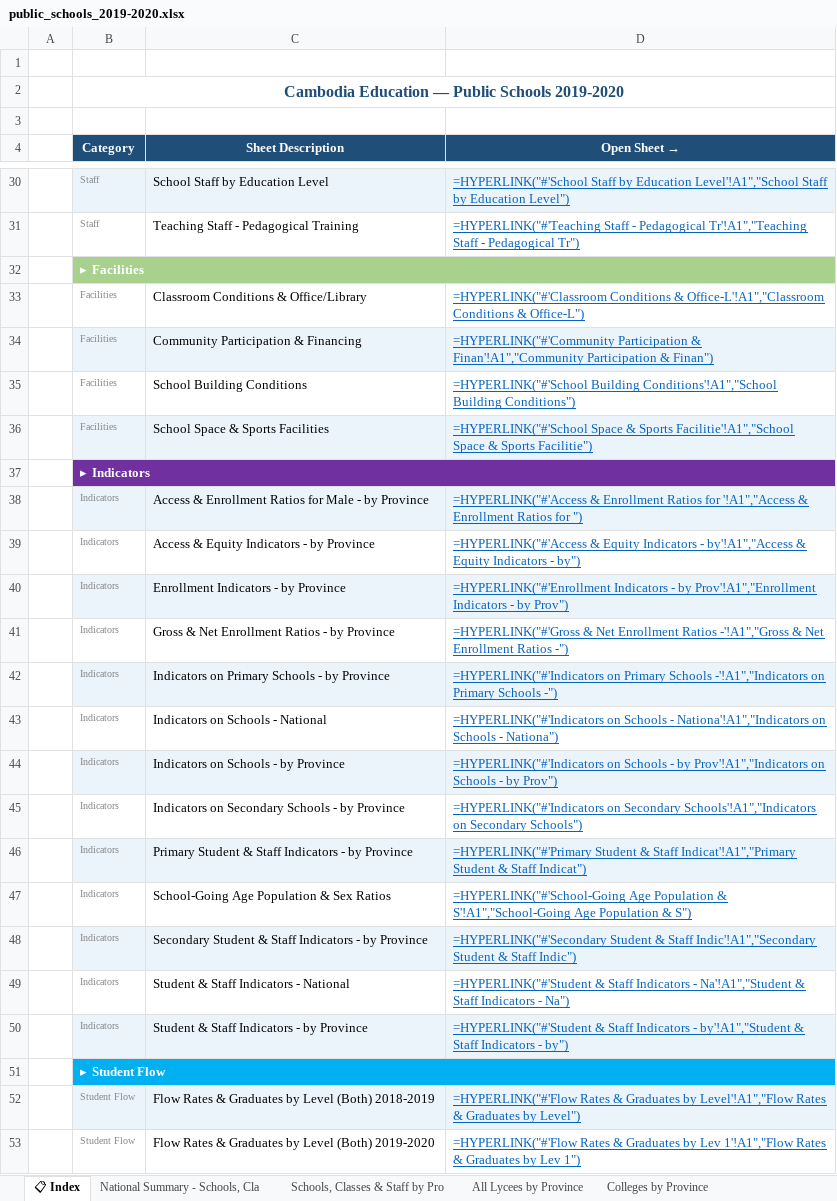
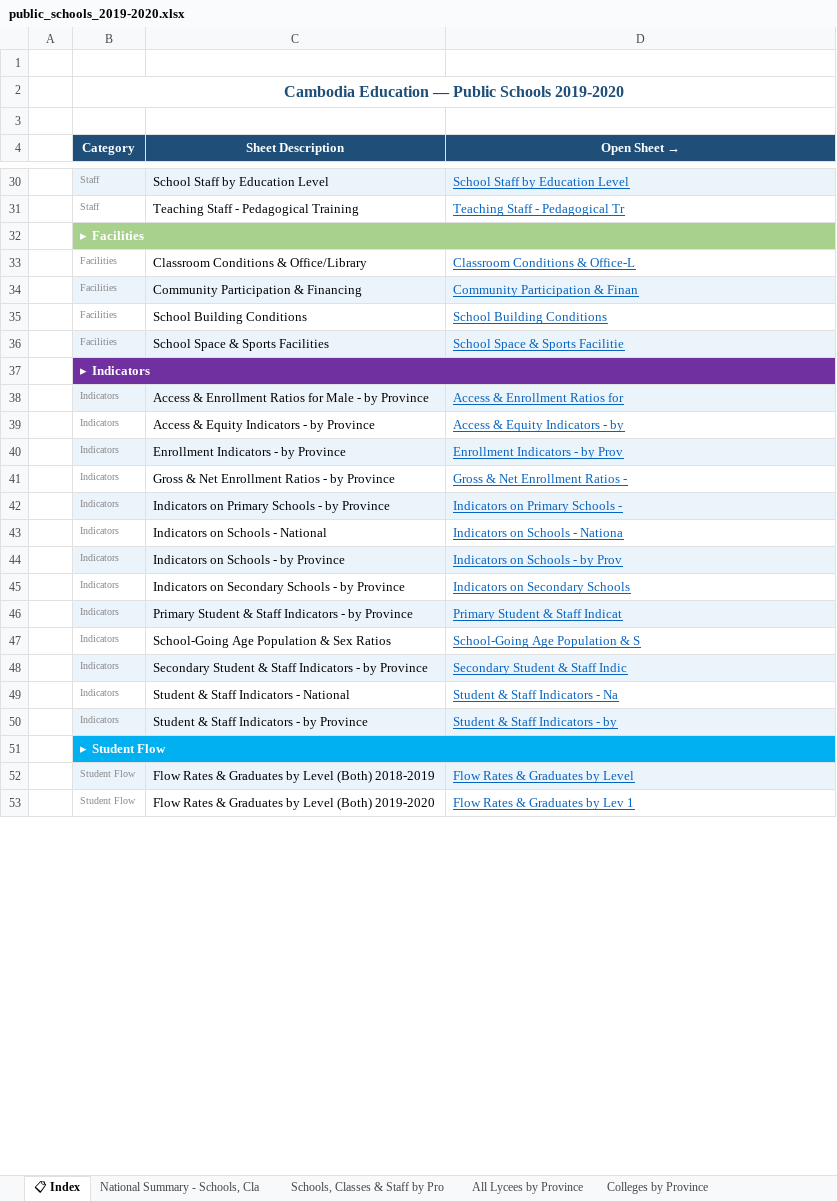
Before and after one commit to i-eat-tea/MINI_PROJECT_AMS_B_GROUP3, an Excel workbook: organized_education_data/public_schools_2019-2020.xlsx, sheet 📋 Index, drawn as a sheet; only a part is shown, gaps mark what is left out; values as stored, in another font and other column widths than the file's, no borders; formulas without a stored value are shown as written; the diff covers the shown part only; the diff names each change by its address in the sheet, - before the commit and + after, or states it on an @@ line.

```diff
--- a/organized_education_data/public_schools_2019-2020.xlsx (sheet 📋 Index)
+++ b/organized_education_data/public_schools_2019-2020.xlsx (sheet 📋 Index)
-D30 (Open Sheet →): =HYPERLINK("#'School Staff by Education Level'!A1","School Staff by Education Level")
+D30 (Open Sheet →): School Staff by Education Level
-D31 (Open Sheet →): =HYPERLINK("#'Teaching Staff - Pedagogical Tr'!A1","Teaching Staff - Pedagogical Tr")
+D31 (Open Sheet →): Teaching Staff - Pedagogical Tr
-D33 (Open Sheet →): =HYPERLINK("#'Classroom Conditions & Office-L'!A1","Classroom Conditions & Office-L")
+D33 (Open Sheet →): Classroom Conditions & Office-L
-D34 (Open Sheet →): =HYPERLINK("#'Community Participation & Finan'!A1","Community Participation & Finan")
+D34 (Open Sheet →): Community Participation & Finan
-D35 (Open Sheet →): =HYPERLINK("#'School Building Conditions'!A1","School Building Conditions")
+D35 (Open Sheet →): School Building Conditions
-D36 (Open Sheet →): =HYPERLINK("#'School Space & Sports Facilitie'!A1","School Space & Sports Facilitie")
+D36 (Open Sheet →): School Space & Sports Facilitie
-D38 (Open Sheet →): =HYPERLINK("#'Access & Enrollment Ratios for '!A1","Access & Enrollment Ratios for ")
+D38 (Open Sheet →): Access & Enrollment Ratios for
-D39 (Open Sheet →): =HYPERLINK("#'Access & Equity Indicators - by'!A1","Access & Equity Indicators - by")
+D39 (Open Sheet →): Access & Equity Indicators - by
-D40 (Open Sheet →): =HYPERLINK("#'Enrollment Indicators - by Prov'!A1","Enrollment Indicators - by Prov")
+D40 (Open Sheet →): Enrollment Indicators - by Prov
-D41 (Open Sheet →): =HYPERLINK("#'Gross & Net Enrollment Ratios -'!A1","Gross & Net Enrollment Ratios -")
+D41 (Open Sheet →): Gross & Net Enrollment Ratios -
-D42 (Open Sheet →): =HYPERLINK("#'Indicators on Primary Schools -'!A1","Indicators on Primary Schools -")
+D42 (Open Sheet →): Indicators on Primary Schools -
-D43 (Open Sheet →): =HYPERLINK("#'Indicators on Schools - Nationa'!A1","Indicators on Schools - Nationa")
+D43 (Open Sheet →): Indicators on Schools - Nationa
-D44 (Open Sheet →): =HYPERLINK("#'Indicators on Schools - by Prov'!A1","Indicators on Schools - by Prov")
+D44 (Open Sheet →): Indicators on Schools - by Prov
-D45 (Open Sheet →): =HYPERLINK("#'Indicators on Secondary Schools'!A1","Indicators on Secondary Schools")
+D45 (Open Sheet →): Indicators on Secondary Schools
-D46 (Open Sheet →): =HYPERLINK("#'Primary Student & Staff Indicat'!A1","Primary Student & Staff Indicat")
+D46 (Open Sheet →): Primary Student & Staff Indicat
-D47 (Open Sheet →): =HYPERLINK("#'School-Going Age Population & S'!A1","School-Going Age Population & S")
+D47 (Open Sheet →): School-Going Age Population & S
-D48 (Open Sheet →): =HYPERLINK("#'Secondary Student & Staff Indic'!A1","Secondary Student & Staff Indic")
+D48 (Open Sheet →): Secondary Student & Staff Indic
-D49 (Open Sheet →): =HYPERLINK("#'Student & Staff Indicators - Na'!A1","Student & Staff Indicators - Na")
+D49 (Open Sheet →): Student & Staff Indicators - Na
-D50 (Open Sheet →): =HYPERLINK("#'Student & Staff Indicators - by'!A1","Student & Staff Indicators - by")
+D50 (Open Sheet →): Student & Staff Indicators - by
-D52 (Open Sheet →): =HYPERLINK("#'Flow Rates & Graduates by Level'!A1","Flow Rates & Graduates by Level")
+D52 (Open Sheet →): Flow Rates & Graduates by Level
-D53 (Open Sheet →): =HYPERLINK("#'Flow Rates & Graduates by Lev 1'!A1","Flow Rates & Graduates by Lev 1")
+D53 (Open Sheet →): Flow Rates & Graduates by Lev 1
```
Also changed, not shown: 27 edited cells elsewhere in this sheet, organized_education_data/public_schools_2018-2019.xlsx, 6 other files.
